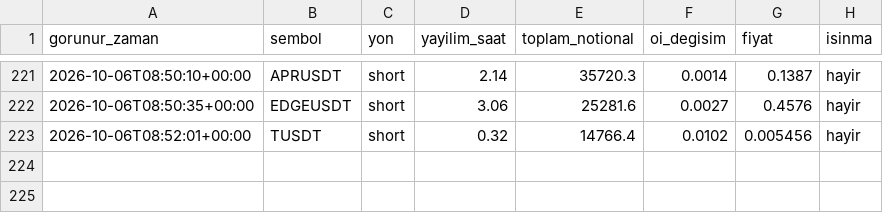
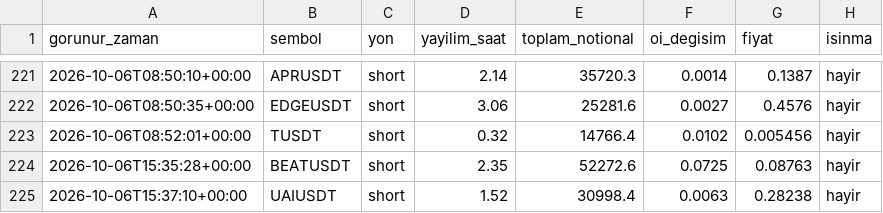
Before and after one commit to varmlx26/balina-dedektor, a CSV file: olaylar.csv, drawn as a sheet; only a part is shown, gaps mark what is left out; the diff names each change by its address in the sheet, - before the commit and + after, or states it on an @@ line.

```diff
--- a/olaylar.csv
+++ b/olaylar.csv
+row 224: 2026-10-06T15:35:28+00:00 | BEATUSDT | short | 2.35 | 52272.6 | 0.0725 | 0.08763 | hayir
+row 225: 2026-10-06T15:37:10+00:00 | UAIUSDT | short | 1.52 | 30998.4 | 0.0063 | 0.28238 | hayir
```
Also changed, not shown: 2 other files.
